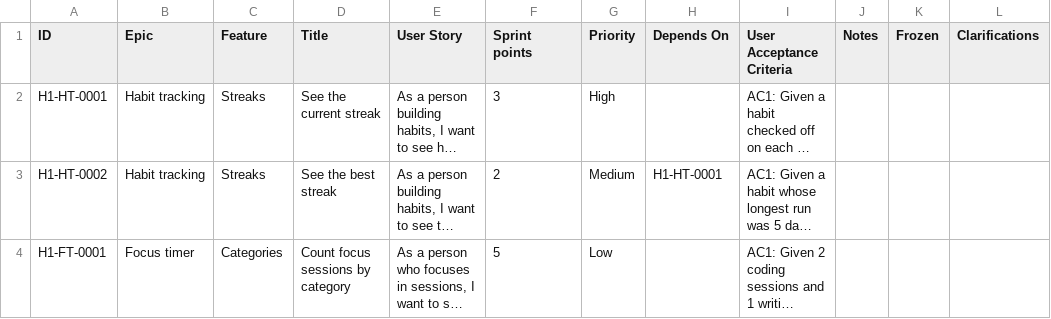
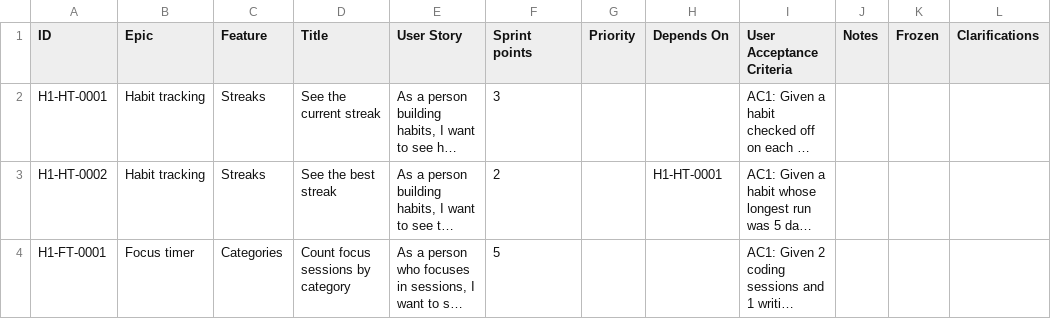
Before and after one commit to joisse1101/the-toolbox, a CSV file: toolkit/sample/story-to-code/stages/accepted/.plans/habits/user-stories.csv, drawn as a sheet; long unchanged cells end in …; the diff names each change by its address in the sheet, - before the commit and + after, or states it on an @@ line.

```diff
--- a/toolkit/sample/story-to-code/stages/accepted/.plans/habits/user-stories.csv
+++ b/toolkit/sample/story-to-code/stages/accepted/.plans/habits/user-stories.csv
-G2 (Priority): High
+G2 (Priority): (empty)
-G3 (Priority): Medium
+G3 (Priority): (empty)
-G4 (Priority): Low
+G4 (Priority): (empty)
```
Also changed, not shown: toolkit/sample/story-to-code/stages/planned/.plans/habits/user-stories.csv, toolkit/sample/story-to-code/stages/proposed/.plans/habits/user-stories/proposals.csv, 22 other files.
